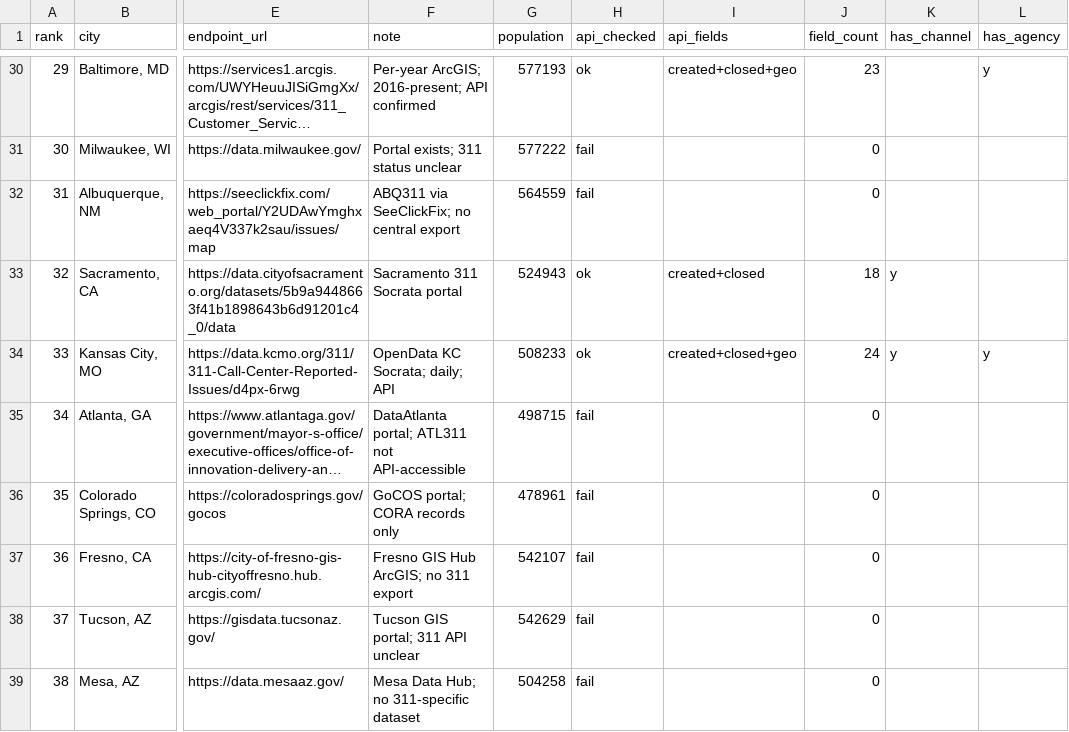
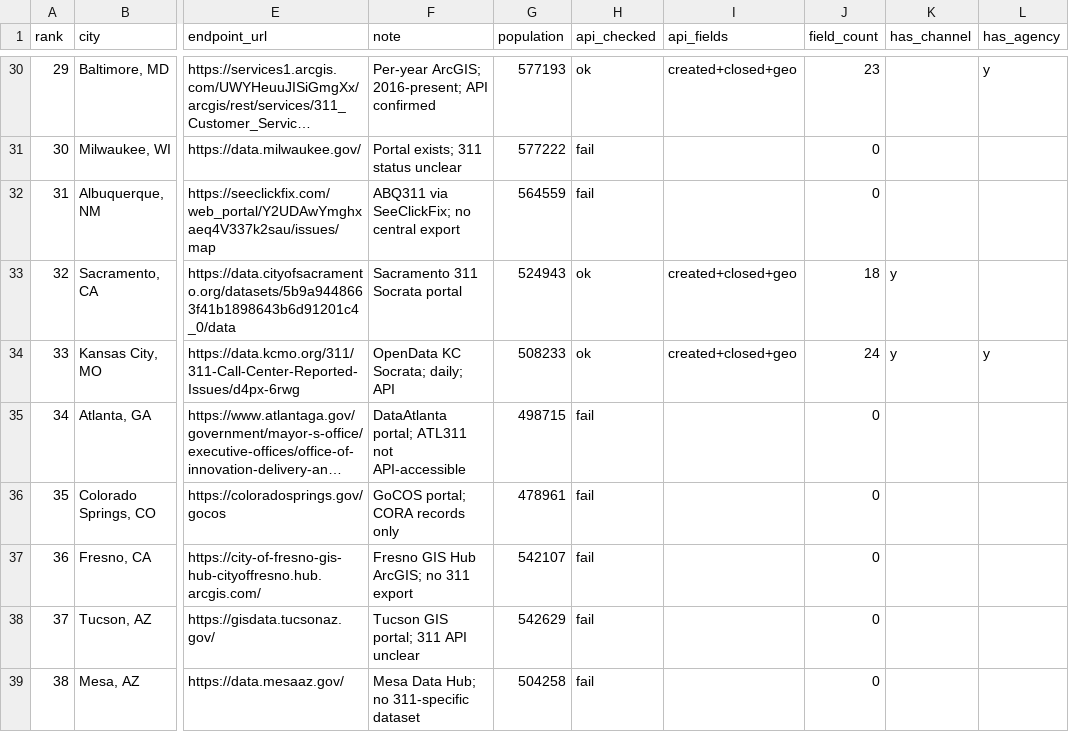
Before and after one commit to sadacca/balt311-service-equity, a CSV file: data/processed/peer_city_coverage_census.csv, drawn as a sheet; only a part is shown, gaps mark what is left out; long unchanged cells end in …; the diff names each change by its address in the sheet, - before the commit and + after, or states it on an @@ line.

```diff
--- a/data/processed/peer_city_coverage_census.csv
+++ b/data/processed/peer_city_coverage_census.csv
-I33 (api_fields): created+closed
+I33 (api_fields): created+closed+geo
```
